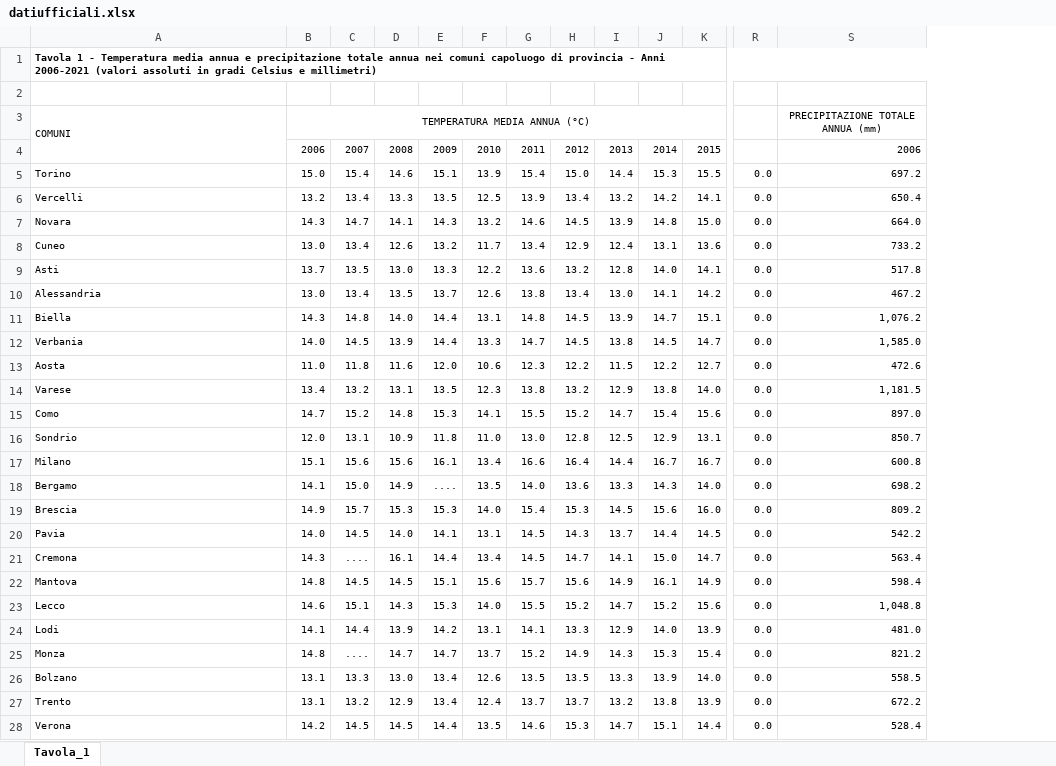
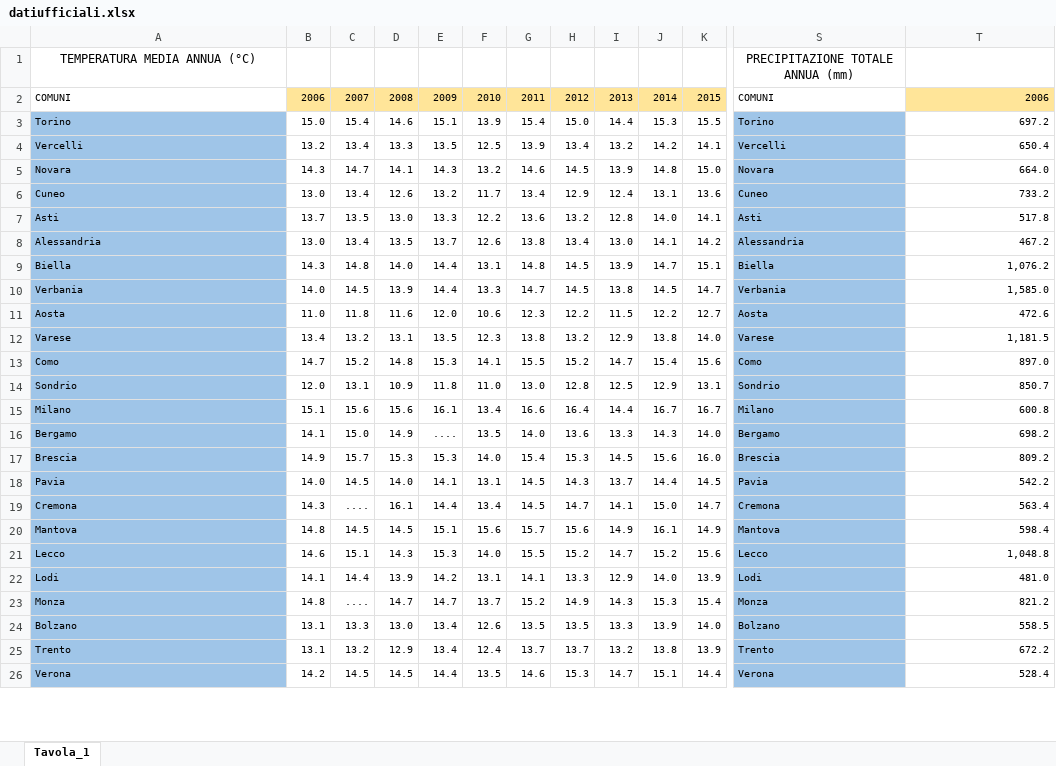
Before and after one commit to Tima1278/meteodati, an Excel workbook: meteo/public/datiufficiali.xlsx, sheet Tavola_1, drawn as a sheet; only a part is shown, gaps mark what is left out; values as stored, in another font and other column widths than the file's, no borders; charts and pictures not drawn; removed rows and columns are numbered as before the commit, all else as after; rows hold the shown columns only; the diff covers the shown part only; the diff names each change by its address in the sheet, - before the commit and + after, or states it on an @@ line.

Commit message:
excel fatto funziona passo a grafici

```diff
--- a/meteo/public/datiufficiali.xlsx (sheet Tavola_1)
+++ b/meteo/public/datiufficiali.xlsx (sheet Tavola_1)
-column R, rows 5-28: all 0.0
+column S, rows 1-26: PRECIPITAZIONE TOTALE ANNUA (mm) | COMUNI | Torino | Vercelli | Novara | Cuneo | Asti | Alessandria | Biella | Verbania | Aosta | Varese | Como | Sondrio | Milano | Bergamo | Brescia | Pavia | Cremona | Mantova | Lecco | Lodi | Monza | Bolzano | Trento | Verona
-A1: Tavola 1 - Temperatura media annua e precipitazione totale annua nei comuni capoluogo di provincia - Anni 2006-2021 (valori assoluti in gradi Celsius e millimetri)
+A1: TEMPERATURA MEDIA ANNUA (°C)
@@ A1 bold: on → off, text size: larger, alignment: left → center @@
-A1:AH1 merged
-row 2: (empty)
-row 3: COMUNI | TEMPERATURA MEDIA ANNUA (°C) |  |  |  |  |  |  |  |  |  |  | PRECIPITAZIONE TOTALE ANNUA (mm)
-A2: (empty)
+A2: COMUNI
-B2:K2 fill: none
+B2:K2 fill: #FFE599
-T2 fill: none
+T2 fill: #FFE599
-A3:A26 fill: none
+A3:A26 fill: #9FC5E8
```
Also changed, not shown: 2 removed rows, 1 added column and cell formats elsewhere in this sheet, charts or pictures, 9 other files.
